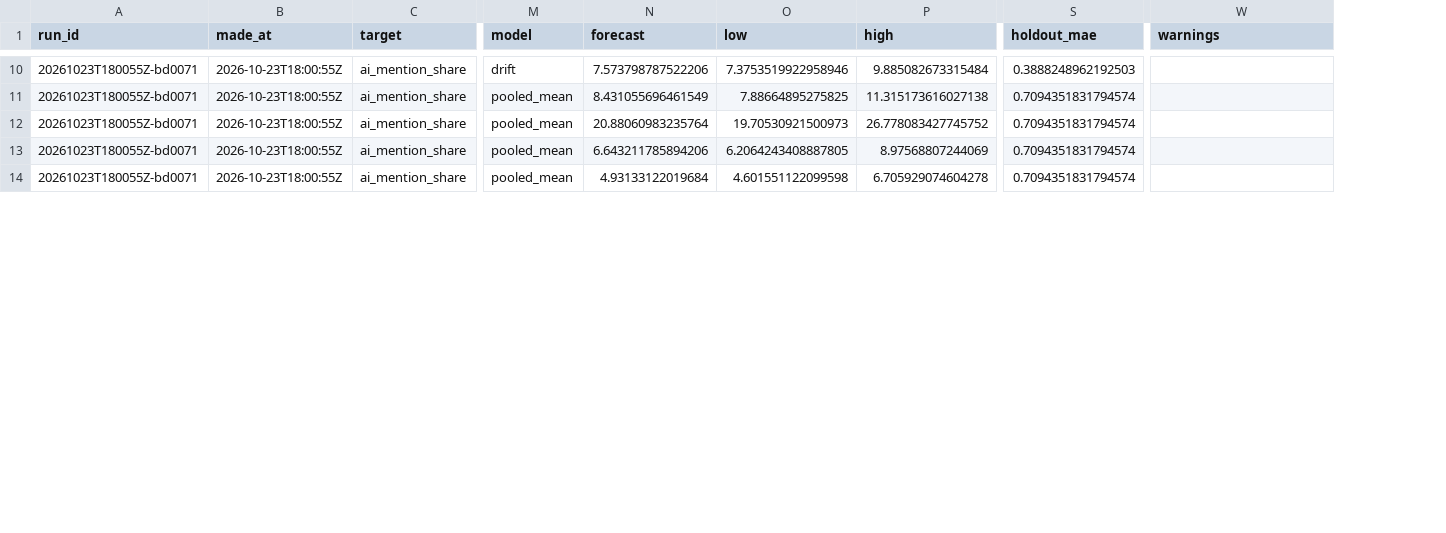
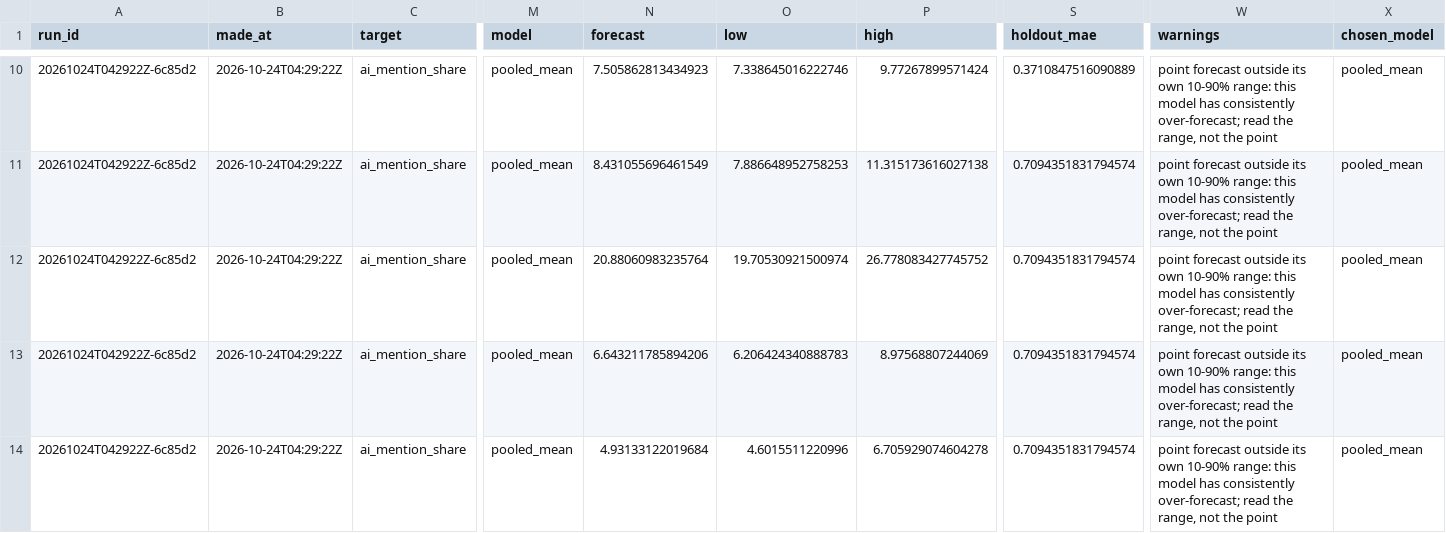
Before and after one commit to jimmerino2/sdc_hackathon_2026, a CSV file: src/backend/forecasting/output/ai_mention_share/latest_forecast.csv, drawn as a sheet; only a part is shown, gaps mark what is left out; the diff covers the shown part only; the diff names each change by its address in the sheet, - before the commit and + after, or states it on an @@ line.

```diff
--- a/src/backend/forecasting/output/ai_mention_share/latest_forecast.csv
+++ b/src/backend/forecasting/output/ai_mention_share/latest_forecast.csv
+column X (chosen_model), rows 10-14: all pooled_mean
-A10:A14 (run_id): 20261023T180055Z-bd0071
+A10:A14 (run_id): 20261024T042922Z-6c85d2
-B10:B14 (made_at): 2026-10-23T18:00:55Z
+B10:B14 (made_at): 2026-10-24T04:29:22Z
-M10 (model): drift
+M10 (model): pooled_mean
-N10 (forecast): 7.573798787522206
+N10 (forecast): 7.505862813434923
-O10 (low): 7.3753519922958946
+O10 (low): 7.338645016222746
-P10 (high): 9.885082673315484
+P10 (high): 9.77267899571424
-S10 (holdout_mae): 0.3888248962192503
+S10 (holdout_mae): 0.3710847516090889
-W10:W14 (warnings): (empty)
+W10:W14 (warnings): point forecast outside its own 10-90% range: this model has consistently over-forecast; read the range, not the point
-O11 (low): 7.88664895275825
+O11 (low): 7.886648952758253
-O12 (low): 19.70530921500973
+O12 (low): 19.70530921500974
-O13 (low): 6.2064243408887805
+O13 (low): 6.206424340888783
-O14 (low): 4.601551122099598
+O14 (low): 4.6015511220996
```
Also changed, not shown: 111 edited cells elsewhere in this file, src/backend/forecasting/output/frontier_time_horizon/forecast_log.csv, src/backend/forecasting/output/frontier_time_horizon/latest_forecast.csv, 38 other files.
